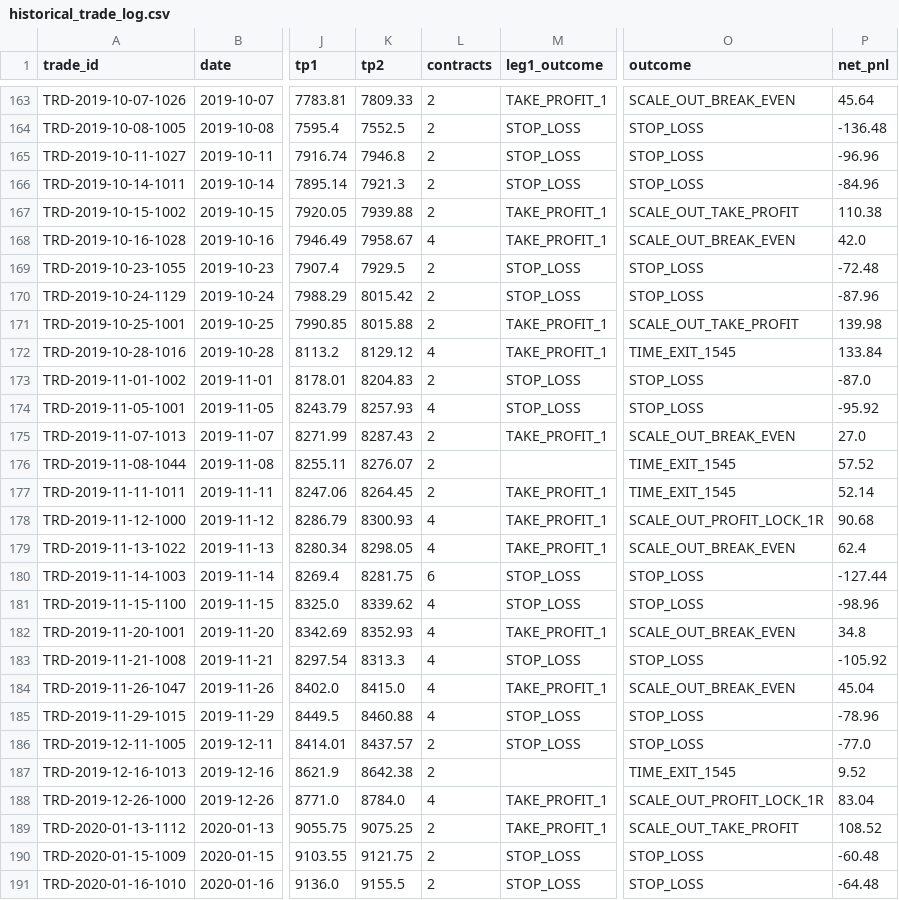
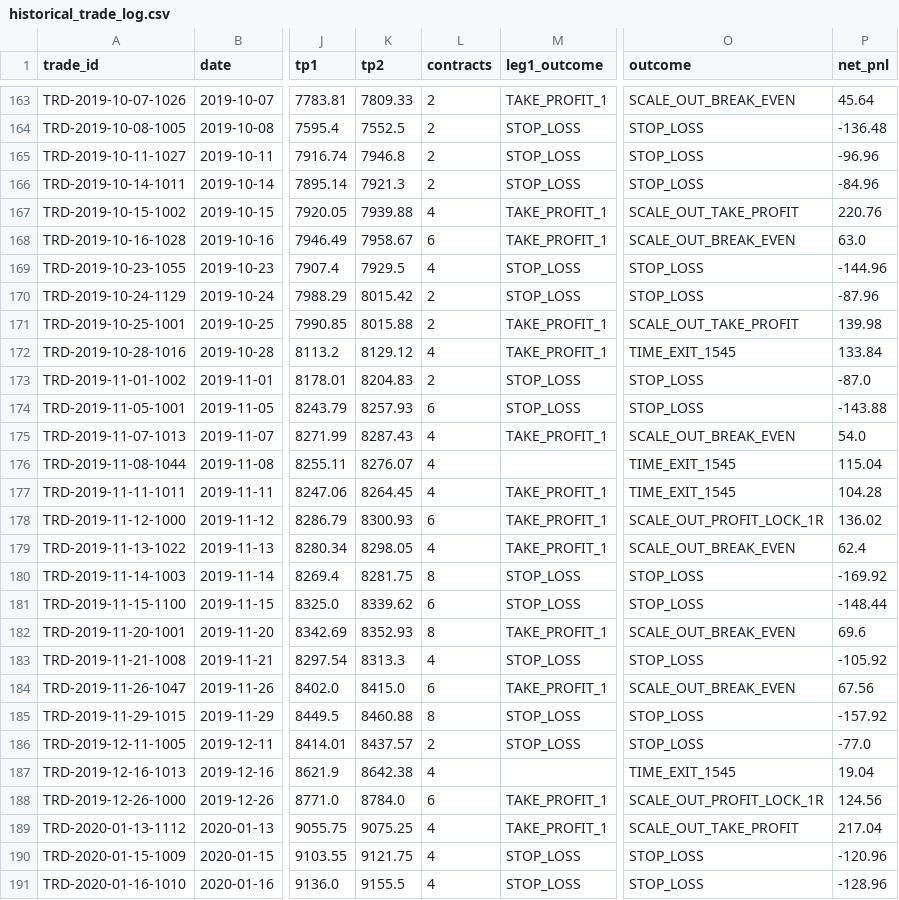
Before and after one commit to kovacsbarnabas0823-arch/Prop_killer, a CSV file: strategies/orb_30m/backtest/historical_trade_log.csv, drawn as a sheet; only a part is shown, gaps mark what is left out; the diff covers the shown part only; the diff names each change by its address in the sheet, - before the commit and + after, or states it on an @@ line.

```diff
--- a/strategies/orb_30m/backtest/historical_trade_log.csv
+++ b/strategies/orb_30m/backtest/historical_trade_log.csv
-L167 (contracts): 2
+L167 (contracts): 4
-P167 (net_pnl): 110.38
+P167 (net_pnl): 220.76
-L168 (contracts): 4
+L168 (contracts): 6
-P168 (net_pnl): 42.0
+P168 (net_pnl): 63.0
-L169 (contracts): 2
+L169 (contracts): 4
-P169 (net_pnl): -72.48
+P169 (net_pnl): -144.96
-L174 (contracts): 4
+L174 (contracts): 6
-P174 (net_pnl): -95.92
+P174 (net_pnl): -143.88
-L175:L177 (contracts): 2
+L175:L177 (contracts): 4
-P175 (net_pnl): 27.0
+P175 (net_pnl): 54.0
-P176 (net_pnl): 57.52
+P176 (net_pnl): 115.04
-P177 (net_pnl): 52.14
+P177 (net_pnl): 104.28
-L178 (contracts): 4
+L178 (contracts): 6
-P178 (net_pnl): 90.68
+P178 (net_pnl): 136.02
-L180 (contracts): 6
+L180 (contracts): 8
-P180 (net_pnl): -127.44
+P180 (net_pnl): -169.92
-L181 (contracts): 4
+L181 (contracts): 6
-P181 (net_pnl): -98.96
+P181 (net_pnl): -148.44
-L182 (contracts): 4
+L182 (contracts): 8
-P182 (net_pnl): 34.8
+P182 (net_pnl): 69.6
-L184 (contracts): 4
+L184 (contracts): 6
-P184 (net_pnl): 45.04
+P184 (net_pnl): 67.56
-L185 (contracts): 4
+L185 (contracts): 8
-P185 (net_pnl): -78.96
+P185 (net_pnl): -157.92
-L187 (contracts): 2
+L187 (contracts): 4
-P187 (net_pnl): 9.52
+P187 (net_pnl): 19.04
-L188 (contracts): 4
+L188 (contracts): 6
-P188 (net_pnl): 83.04
+P188 (net_pnl): 124.56
-L189:L191 (contracts): 2
+L189:L191 (contracts): 4
-P189 (net_pnl): 108.52
+P189 (net_pnl): 217.04
-P190 (net_pnl): -60.48
+P190 (net_pnl): -120.96
-P191 (net_pnl): -64.48
+P191 (net_pnl): -128.96
```
Also changed, not shown: 126 edited cells elsewhere in this file, strategies/orb_5m/backtest/historical_trade_log_5m.csv, 20 other files.
